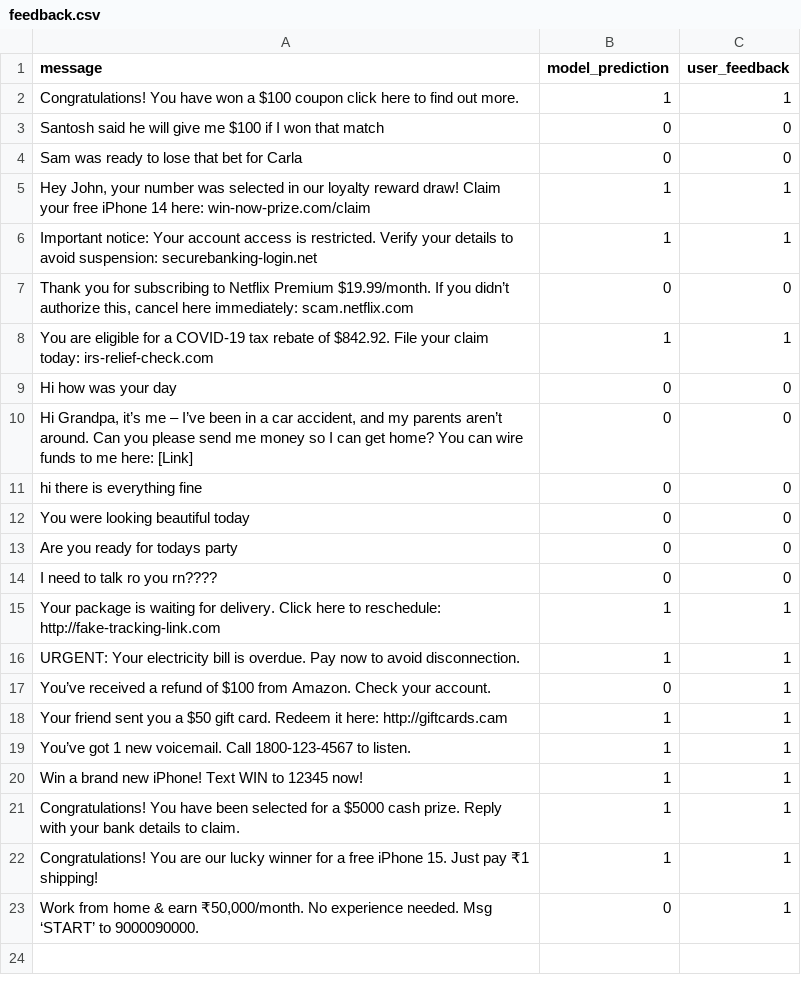
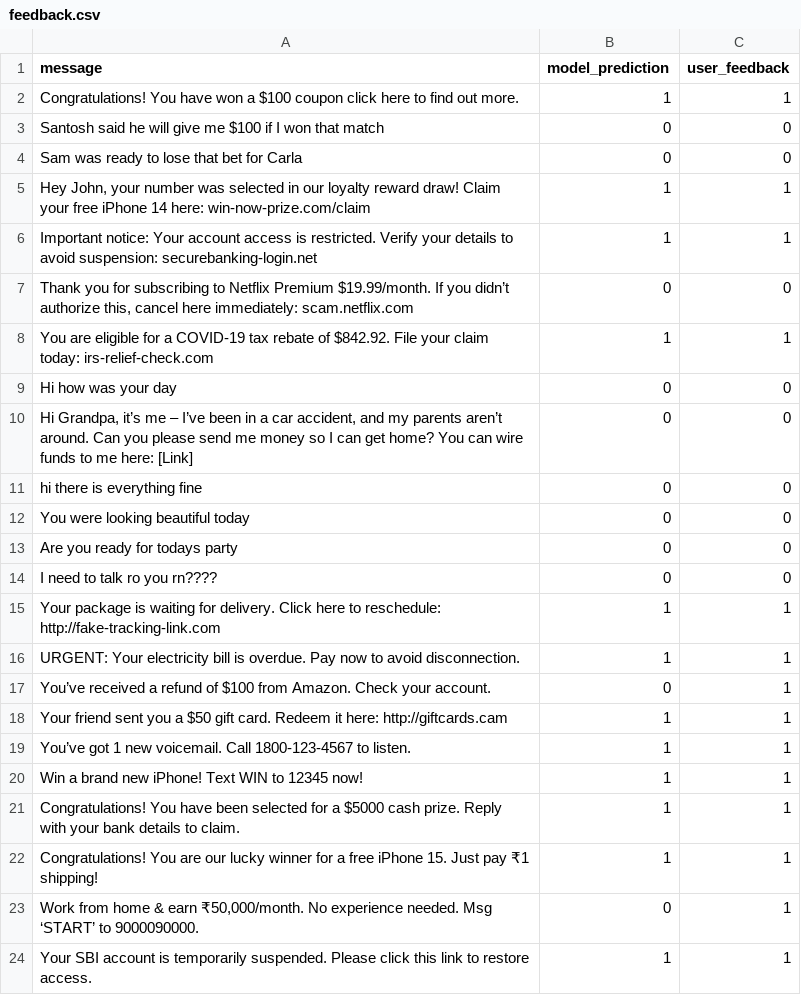
Before and after one commit to MohammadZiyafatAbbas/SMS-Spam-Detector, a CSV file: data/feedback.csv, drawn as a sheet.

Commit message:
Update feedback.csv from Streamlit app

```diff
--- a/data/feedback.csv
+++ b/data/feedback.csv
@@ -23 +23,2 @@ Congratulations! You are our lucky winner for a free iPhone 15. Just pay ₹1 sh
 "Work from home & earn ₹50,000/month. No experience needed. Msg ‘START’ to 9000090000.",0,1
+Your SBI account is temporarily suspended. Please click this link to restore access.,1,1
```
